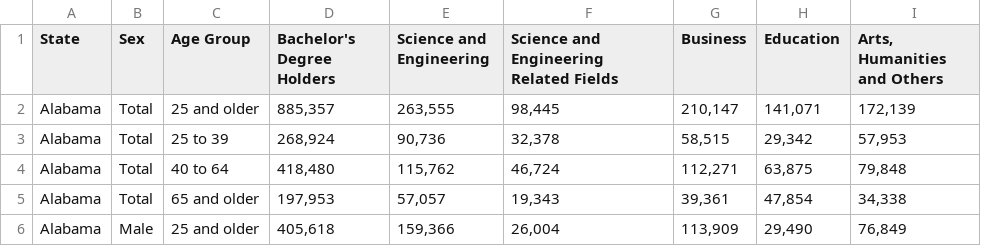
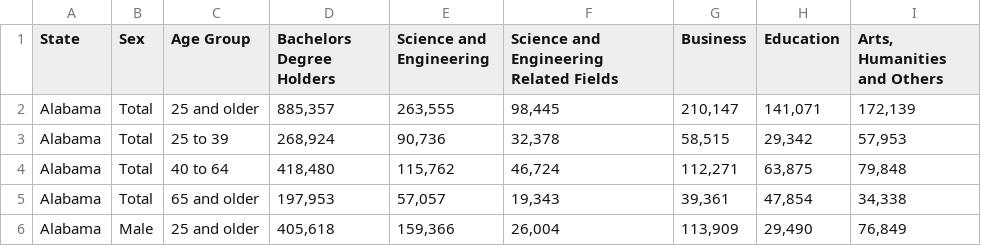
Before and after one commit to faustotnc/itcs3155-final-project, a CSV file: Datasets/Bachelor_Degree_Majors.csv, drawn as a sheet; only a part is shown.

```diff
--- a/Datasets/Bachelor_Degree_Majors.csv
+++ b/Datasets/Bachelor_Degree_Majors.csv
@@ -1,2 +1,2 @@
-State,Sex,Age Group,"Bachelor's Degree Holders",Science and Engineering,Science and Engineering Related Fields,Business,Education,"Arts, Humanities and Others"
+State,Sex,Age Group,"Bachelors Degree Holders",Science and Engineering,Science and Engineering Related Fields,Business,Education,"Arts, Humanities and Others"
 Alabama,Total,25 and older,"885,357","263,555","98,445","210,147","141,071","172,139"
```
Also changed, not shown: 1 other file.
